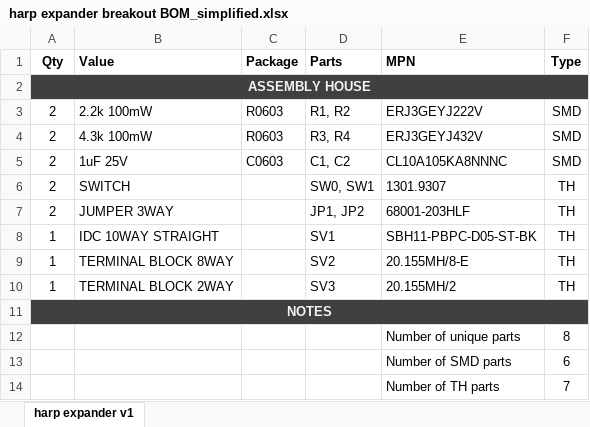
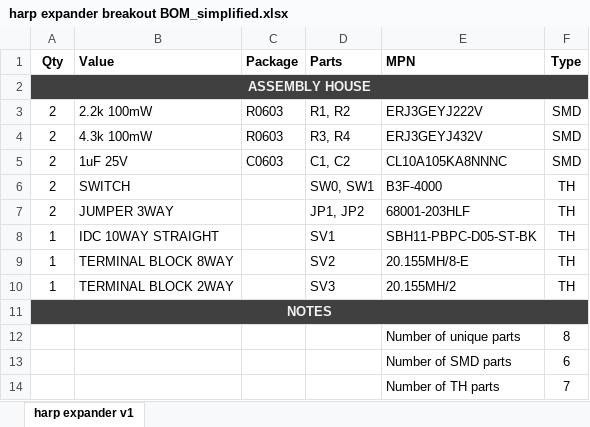
Before and after one commit to harp-tech/harp_expander, an Excel workbook: PCB modules/breakout/harp expander breakout BOM_simplified.xlsx, sheet harp expander v1, drawn as a sheet; values as stored, in another font and other column widths than the file's, no borders; the diff names each change by its address in the sheet, - before the commit and + after, or states it on an @@ line.

```diff
--- a/PCB modules/breakout/harp expander breakout BOM_simplified.xlsx (sheet harp expander v1)
+++ b/PCB modules/breakout/harp expander breakout BOM_simplified.xlsx (sheet harp expander v1)
-E6 (MPN): 1301.9307
+E6 (MPN): B3F-4000
```
Also changed, not shown: PCB modules/breakout/harp expander breakout BOM.xlsx, 4 other files.
